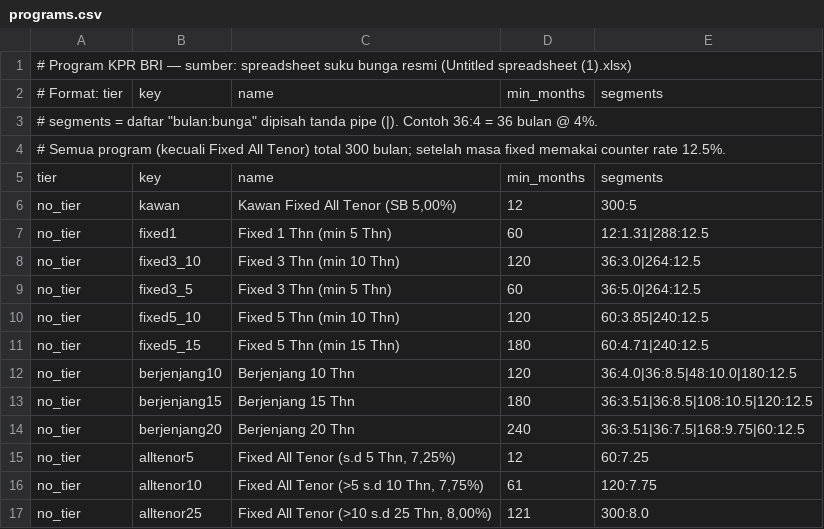
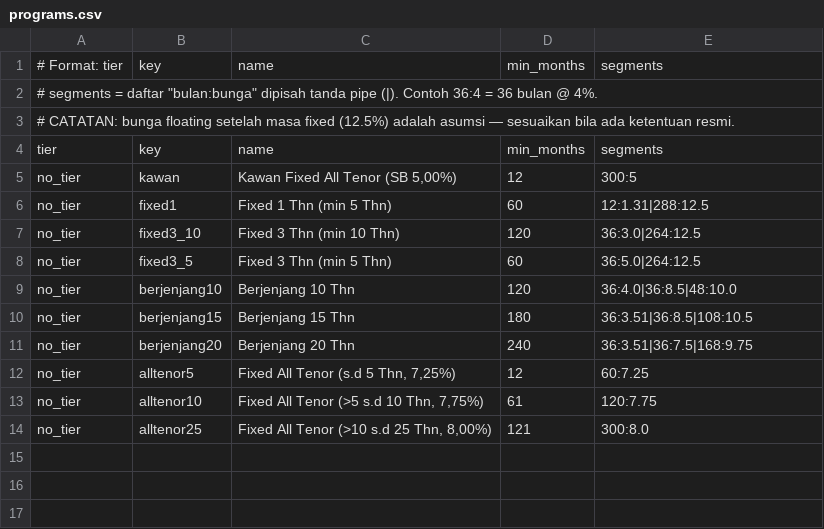
Before and after one commit to mine2710/kalkulator-kpr-debitur, a CSV file: programs.csv, drawn as a sheet.

```diff
--- a/programs.csv
+++ b/programs.csv
@@ -1,5 +1,4 @@
-# Program KPR BRI — sumber: spreadsheet suku bunga resmi (Untitled spreadsheet (1).xlsx)
 # Format: tier,key,name,min_months,segments
 # segments = daftar "bulan:bunga" dipisah tanda pipe (|). Contoh 36:4 = 36 bulan @ 4%.
-# Semua program (kecuali Fixed All Tenor) total 300 bulan; setelah masa fixed memakai counter rate 12.5%.
+# CATATAN: bunga floating setelah masa fixed (12.5%) adalah asumsi — sesuaikan bila ada ketentuan resmi.
 tier,key,name,min_months,segments
@@ -9,7 +8,5 @@ no_tier,fixed3_10,Fixed 3 Thn (min 10 Thn),120,36:3.0|264:12.5
 no_tier,fixed3_5,Fixed 3 Thn (min 5 Thn),60,36:5.0|264:12.5
-no_tier,fixed5_10,Fixed 5 Thn (min 10 Thn),120,60:3.85|240:12.5
-no_tier,fixed5_15,Fixed 5 Thn (min 15 Thn),180,60:4.71|240:12.5
-no_tier,berjenjang10,Berjenjang 10 Thn,120,36:4.0|36:8.5|48:10.0|180:12.5
-no_tier,berjenjang15,Berjenjang 15 Thn,180,36:3.51|36:8.5|108:10.5|120:12.5
-no_tier,berjenjang20,Berjenjang 20 Thn,240,36:3.51|36:7.5|168:9.75|60:12.5
+no_tier,berjenjang10,Berjenjang 10 Thn,120,36:4.0|36:8.5|48:10.0
+no_tier,berjenjang15,Berjenjang 15 Thn,180,36:3.51|36:8.5|108:10.5
+no_tier,berjenjang20,Berjenjang 20 Thn,240,36:3.51|36:7.5|168:9.75
 no_tier,alltenor5,"Fixed All Tenor (s.d 5 Thn, 7,25%)",12,60:7.25
```
Also changed, not shown: 8 other files.
